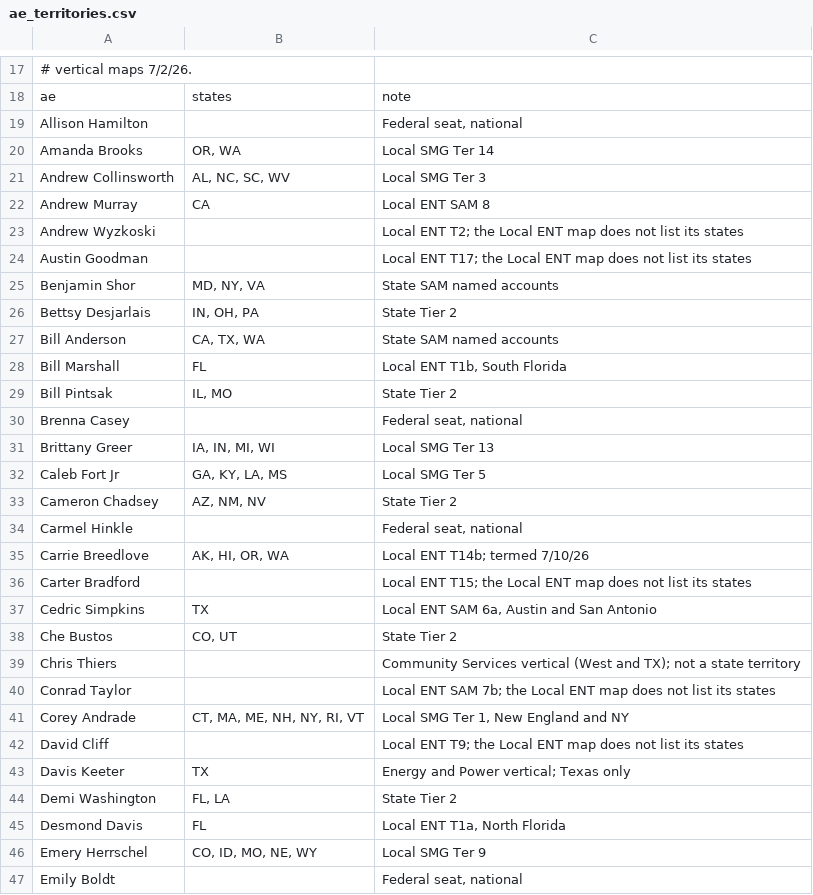
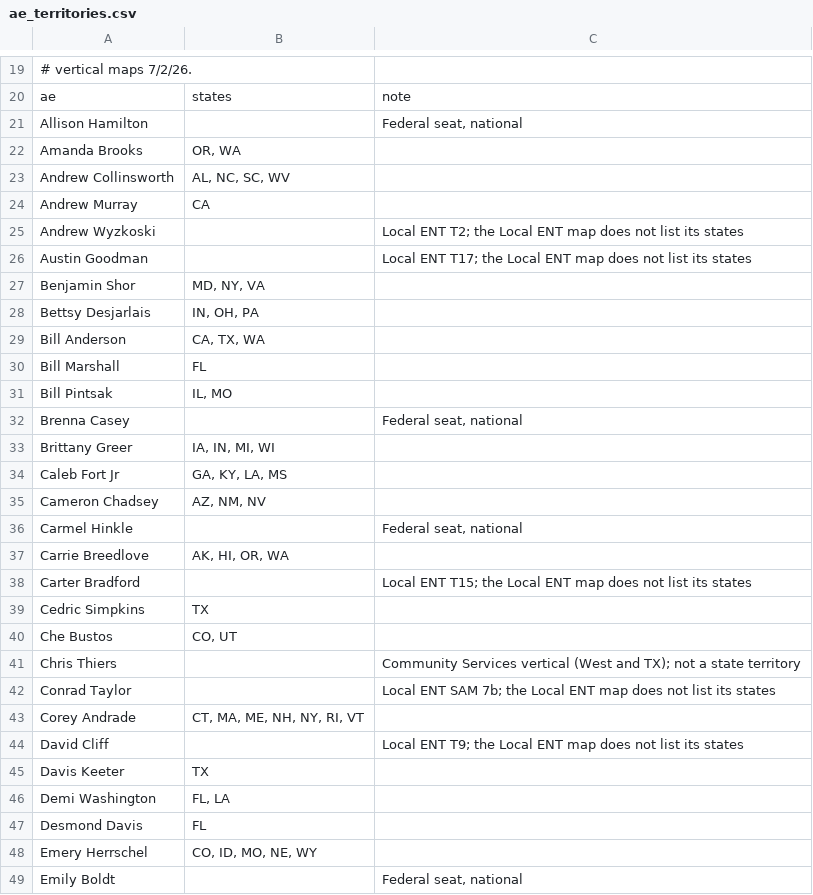
Before and after one commit to savannahlane/xp-planning, a CSV file: tiering/ae_territories.csv, drawn as a sheet; only a part is shown, gaps mark what is left out; the diff covers the shown part only.

```diff
--- a/tiering/ae_territories.csv
+++ b/tiering/ae_territories.csv
@@ -19,29 +21,29 @@ ae,states,note
 Allison Hamilton,,"Federal seat, national"
-Amanda Brooks,"OR, WA",Local SMG Ter 14
-Andrew Collinsworth,"AL, NC, SC, WV",Local SMG Ter 3
-Andrew Murray,CA,Local ENT SAM 8
+Amanda Brooks,"OR, WA",
+Andrew Collinsworth,"AL, NC, SC, WV",
+Andrew Murray,CA,
 Andrew Wyzkoski,,Local ENT T2; the Local ENT map does not list its states
 Austin Goodman,,Local ENT T17; the Local ENT map does not list its states
-Benjamin Shor,"MD, NY, VA",State SAM named accounts
-Bettsy Desjarlais,"IN, OH, PA",State Tier 2
-Bill Anderson,"CA, TX, WA",State SAM named accounts
-Bill Marshall,FL,"Local ENT T1b, South Florida"
-Bill Pintsak,"IL, MO",State Tier 2
+Benjamin Shor,"MD, NY, VA",
+Bettsy Desjarlais,"IN, OH, PA",
+Bill Anderson,"CA, TX, WA",
+Bill Marshall,FL,
+Bill Pintsak,"IL, MO",
 Brenna Casey,,"Federal seat, national"
-Brittany Greer,"IA, IN, MI, WI",Local SMG Ter 13
-Caleb Fort Jr,"GA, KY, LA, MS",Local SMG Ter 5
-Cameron Chadsey,"AZ, NM, NV",State Tier 2
+Brittany Greer,"IA, IN, MI, WI",
+Caleb Fort Jr,"GA, KY, LA, MS",
+Cameron Chadsey,"AZ, NM, NV",
 Carmel Hinkle,,"Federal seat, national"
-Carrie Breedlove,"AK, HI, OR, WA",Local ENT T14b; termed 7/10/26
+Carrie Breedlove,"AK, HI, OR, WA",
 Carter Bradford,,Local ENT T15; the Local ENT map does not list its states
-Cedric Simpkins,TX,"Local ENT SAM 6a, Austin and San Antonio"
-Che Bustos,"CO, UT",State Tier 2
+Cedric Simpkins,TX,
+Che Bustos,"CO, UT",
 Chris Thiers,,Community Services vertical (West and TX); not a state territory
 Conrad Taylor,,Local ENT SAM 7b; the Local ENT map does not list its states
-Corey Andrade,"CT, MA, ME, NH, NY, RI, VT","Local SMG Ter 1, New England and NY"
+Corey Andrade,"CT, MA, ME, NH, NY, RI, VT",
 David Cliff,,Local ENT T9; the Local ENT map does not list its states
-Davis Keeter,TX,Energy and Power vertical; Texas only
-Demi Washington,"FL, LA",State Tier 2
-Desmond Davis,FL,"Local ENT T1a, North Florida"
-Emery Herrschel,"CO, ID, MO, NE, WY",Local SMG Ter 9
+Davis Keeter,TX,
+Demi Washington,"FL, LA",
+Desmond Davis,FL,
+Emery Herrschel,"CO, ID, MO, NE, WY",
 Emily Boldt,,"Federal seat, national"
```
Also changed, not shown: 2 added rows and 23 edited cells elsewhere in this file, 1 other file.
